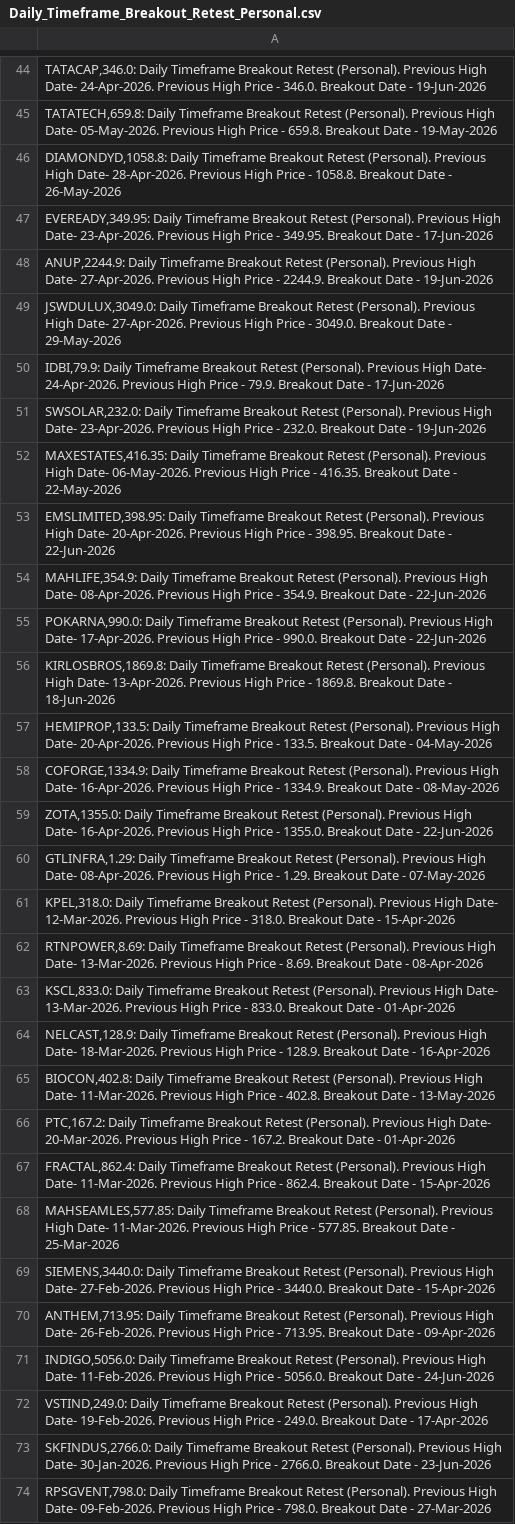
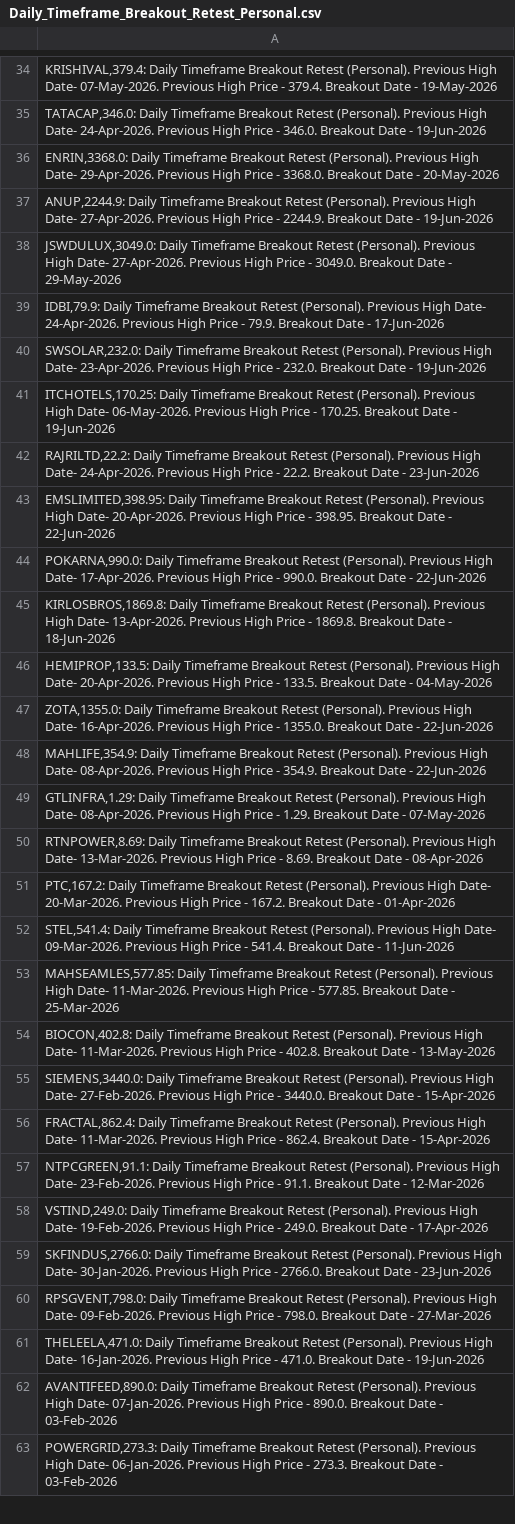
Before and after one commit to vibats/Daily_Notification_Data, a CSV file: Email_Notification_Data/Daily_Timeframe_Breakout_Retest_Personal.csv, drawn as a sheet; only a part is shown, gaps mark what is left out; the shorter side is filled out with more unchanged rows; the diff covers the shown part only.

```diff
--- a/Email_Notification_Data/Daily_Timeframe_Breakout_Retest_Personal.csv
+++ b/Email_Notification_Data/Daily_Timeframe_Breakout_Retest_Personal.csv
@@ -44,5 +34,4 @@
+"KRISHIVAL,379.4: Daily Timeframe Breakout Retest (Personal). Previous High Date- 07-May-2026. Previous High Price - 379.4. Breakout Date - 19-May-2026"
 "TATACAP,346.0: Daily Timeframe Breakout Retest (Personal). Previous High Date- 24-Apr-2026. Previous High Price - 346.0. Breakout Date - 19-Jun-2026"
-"TATATECH,659.8: Daily Timeframe Breakout Retest (Personal). Previous High Date- 05-May-2026. Previous High Price - 659.8. Breakout Date - 19-May-2026"
-"DIAMONDYD,1058.8: Daily Timeframe Breakout Retest (Personal). Previous High Date- 28-Apr-2026. Previous High Price - 1058.8. Breakout Date - 26-May-2026"
-"EVEREADY,349.95: Daily Timeframe Breakout Retest (Personal). Previous High Date- 23-Apr-2026. Previous High Price - 349.95. Breakout Date - 17-Jun-2026"
+"ENRIN,3368.0: Daily Timeframe Breakout Retest (Personal). Previous High Date- 29-Apr-2026. Previous High Price - 3368.0. Breakout Date - 20-May-2026"
 "ANUP,2244.9: Daily Timeframe Breakout Retest (Personal). Previous High Date- 27-Apr-2026. Previous High Price - 2244.9. Breakout Date - 19-Jun-2026"
@@ -51,5 +40,5 @@
 "SWSOLAR,232.0: Daily Timeframe Breakout Retest (Personal). Previous High Date- 23-Apr-2026. Previous High Price - 232.0. Breakout Date - 19-Jun-2026"
-"MAXESTATES,416.35: Daily Timeframe Breakout Retest (Personal). Previous High Date- 06-May-2026. Previous High Price - 416.35. Breakout Date - 22-May-2026"
+"ITCHOTELS,170.25: Daily Timeframe Breakout Retest (Personal). Previous High Date- 06-May-2026. Previous High Price - 170.25. Breakout Date - 19-Jun-2026"
+"RAJRILTD,22.2: Daily Timeframe Breakout Retest (Personal). Previous High Date- 24-Apr-2026. Previous High Price - 22.2. Breakout Date - 23-Jun-2026"
 "EMSLIMITED,398.95: Daily Timeframe Breakout Retest (Personal). Previous High Date- 20-Apr-2026. Previous High Price - 398.95. Breakout Date - 22-Jun-2026"
-"MAHLIFE,354.9: Daily Timeframe Breakout Retest (Personal). Previous High Date- 08-Apr-2026. Previous High Price - 354.9. Breakout Date - 22-Jun-2026"
 "POKARNA,990.0: Daily Timeframe Breakout Retest (Personal). Previous High Date- 17-Apr-2026. Previous High Price - 990.0. Breakout Date - 22-Jun-2026"
@@ -57,16 +46,13 @@
 "HEMIPROP,133.5: Daily Timeframe Breakout Retest (Personal). Previous High Date- 20-Apr-2026. Previous High Price - 133.5. Breakout Date - 04-May-2026"
-"COFORGE,1334.9: Daily Timeframe Breakout Retest (Personal). Previous High Date- 16-Apr-2026. Previous High Price - 1334.9. Breakout Date - 08-May-2026"
 "ZOTA,1355.0: Daily Timeframe Breakout Retest (Personal). Previous High Date- 16-Apr-2026. Previous High Price - 1355.0. Breakout Date - 22-Jun-2026"
+"MAHLIFE,354.9: Daily Timeframe Breakout Retest (Personal). Previous High Date- 08-Apr-2026. Previous High Price - 354.9. Breakout Date - 22-Jun-2026"
 "GTLINFRA,1.29: Daily Timeframe Breakout Retest (Personal). Previous High Date- 08-Apr-2026. Previous High Price - 1.29. Breakout Date - 07-May-2026"
-"KPEL,318.0: Daily Timeframe Breakout Retest (Personal). Previous High Date- 12-Mar-2026. Previous High Price - 318.0. Breakout Date - 15-Apr-2026"
 "RTNPOWER,8.69: Daily Timeframe Breakout Retest (Personal). Previous High Date- 13-Mar-2026. Previous High Price - 8.69. Breakout Date - 08-Apr-2026"
-"KSCL,833.0: Daily Timeframe Breakout Retest (Personal). Previous High Date- 13-Mar-2026. Previous High Price - 833.0. Breakout Date - 01-Apr-2026"
-"NELCAST,128.9: Daily Timeframe Breakout Retest (Personal). Previous High Date- 18-Mar-2026. Previous High Price - 128.9. Breakout Date - 16-Apr-2026"
+"PTC,167.2: Daily Timeframe Breakout Retest (Personal). Previous High Date- 20-Mar-2026. Previous High Price - 167.2. Breakout Date - 01-Apr-2026"
+"STEL,541.4: Daily Timeframe Breakout Retest (Personal). Previous High Date- 09-Mar-2026. Previous High Price - 541.4. Breakout Date - 11-Jun-2026"
+"MAHSEAMLES,577.85: Daily Timeframe Breakout Retest (Personal). Previous High Date- 11-Mar-2026. Previous High Price - 577.85. Breakout Date - 25-Mar-2026"
 "BIOCON,402.8: Daily Timeframe Breakout Retest (Personal). Previous High Date- 11-Mar-2026. Previous High Price - 402.8. Breakout Date - 13-May-2026"
-"PTC,167.2: Daily Timeframe Breakout Retest (Personal). Previous High Date- 20-Mar-2026. Previous High Price - 167.2. Breakout Date - 01-Apr-2026"
+"SIEMENS,3440.0: Daily Timeframe Breakout Retest (Personal). Previous High Date- 27-Feb-2026. Previous High Price - 3440.0. Breakout Date - 15-Apr-2026"
 "FRACTAL,862.4: Daily Timeframe Breakout Retest (Personal). Previous High Date- 11-Mar-2026. Previous High Price - 862.4. Breakout Date - 15-Apr-2026"
-"MAHSEAMLES,577.85: Daily Timeframe Breakout Retest (Personal). Previous High Date- 11-Mar-2026. Previous High Price - 577.85. Breakout Date - 25-Mar-2026"
-"SIEMENS,3440.0: Daily Timeframe Breakout Retest (Personal). Previous High Date- 27-Feb-2026. Previous High Price - 3440.0. Breakout Date - 15-Apr-2026"
-"ANTHEM,713.95: Daily Timeframe Breakout Retest (Personal). Previous High Date- 26-Feb-2026. Previous High Price - 713.95. Breakout Date - 09-Apr-2026"
-"INDIGO,5056.0: Daily Timeframe Breakout Retest (Personal). Previous High Date- 11-Feb-2026. Previous High Price - 5056.0. Breakout Date - 24-Jun-2026"
+"NTPCGREEN,91.1: Daily Timeframe Breakout Retest (Personal). Previous High Date- 23-Feb-2026. Previous High Price - 91.1. Breakout Date - 12-Mar-2026"
 "VSTIND,249.0: Daily Timeframe Breakout Retest (Personal). Previous High Date- 19-Feb-2026. Previous High Price - 249.0. Breakout Date - 17-Apr-2026"
```
Also changed, not shown: 3 added rows, 15 removed rows, 1 moved row and 7 edited cells elsewhere in this file, Email_Notification_Data/Daily_TimeFrame_Horizontal_Support.csv, Email_Notification_Data/Daily_TimeFrame_Horizontal_Support_30_Days.csv.
